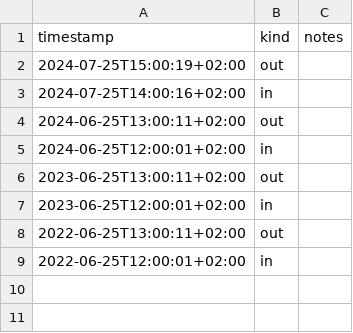
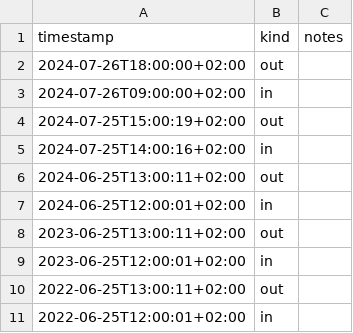
Before and after one commit to asdf8601/takt-go, a CSV file: data/test.csv, drawn as a sheet.

Commit message:
feat(makefile): add functional tests and setup for test file creation
- implement new functional-test target in Makefile
- add setup-test-file and clean-test-file targets for managing test data
- modify test target to run unit and integration tests
- introduce test file creation and cleanup processes

feat(docs): update README with overtime tracking and flexible target hours

- document new features for overtime/undertime tracking
- explain flexible target hours in both decimal and time formats
- provide example outputs with additional explanations

feat(main): enhance configuration management and error handling

- implement LoadConfig for better handling of environment variables
- ensure global config is initialized before usage
- introduce clearer error messages for file operations

fix(main): resolve issues with file reading/writing logic

- ensure proper management of CSV file names and creation logic
- correct various parsing issues related to time formats in target hours
- improve handling of invalid input formats when reading records

chore(tests): expand test coverage for balance calculations and edge cases

- add multiple tests for hour calculations and expected balances
- create tests for different target hour formats and their handling

```diff
--- a/data/test.csv
+++ b/data/test.csv
@@ -1,2 +1,4 @@
 timestamp,kind,notes
+2024-07-26T18:00:00+02:00,out,
+2024-07-26T09:00:00+02:00,in,
 2024-07-25T15:00:19+02:00,out,
```
Also changed, not shown: 5 other files.
